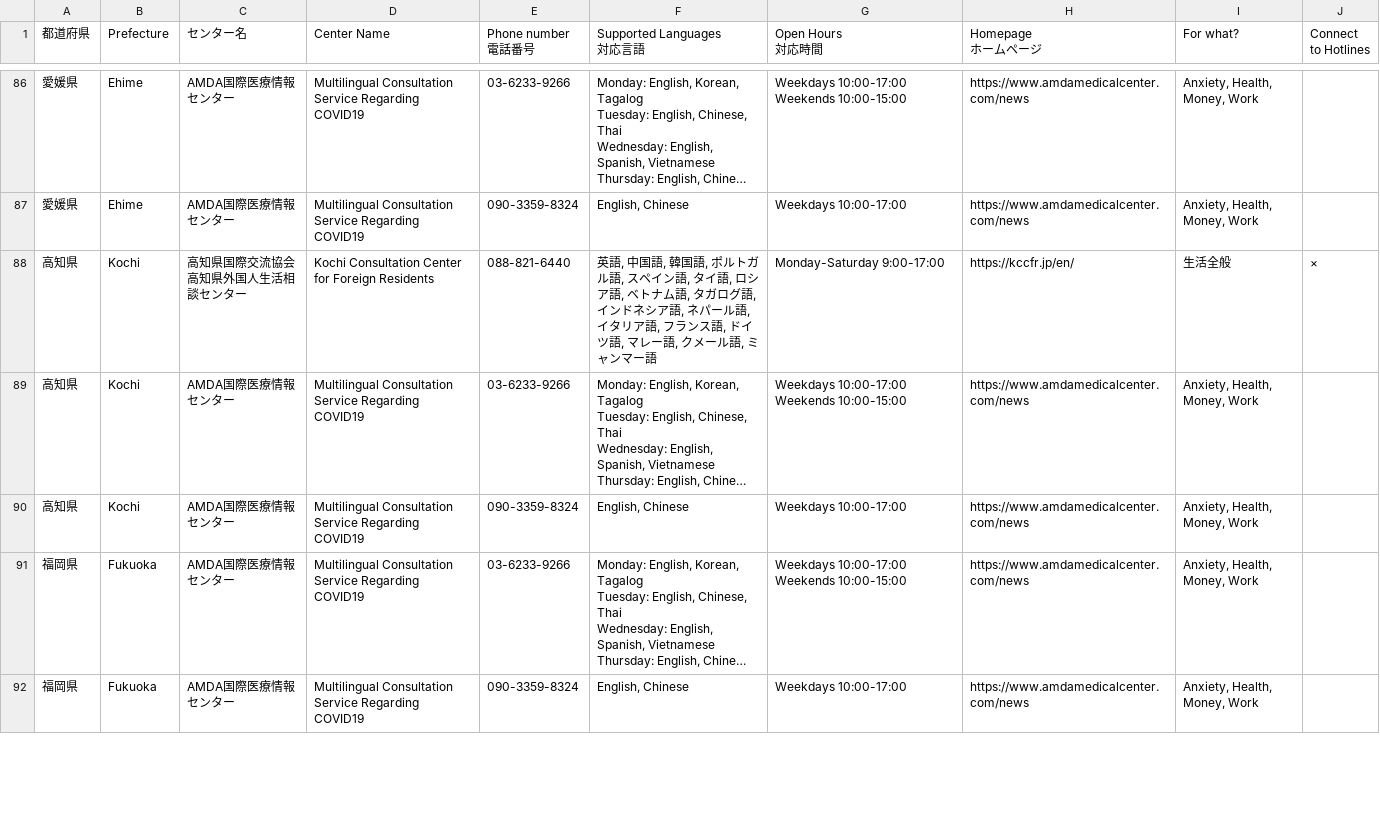
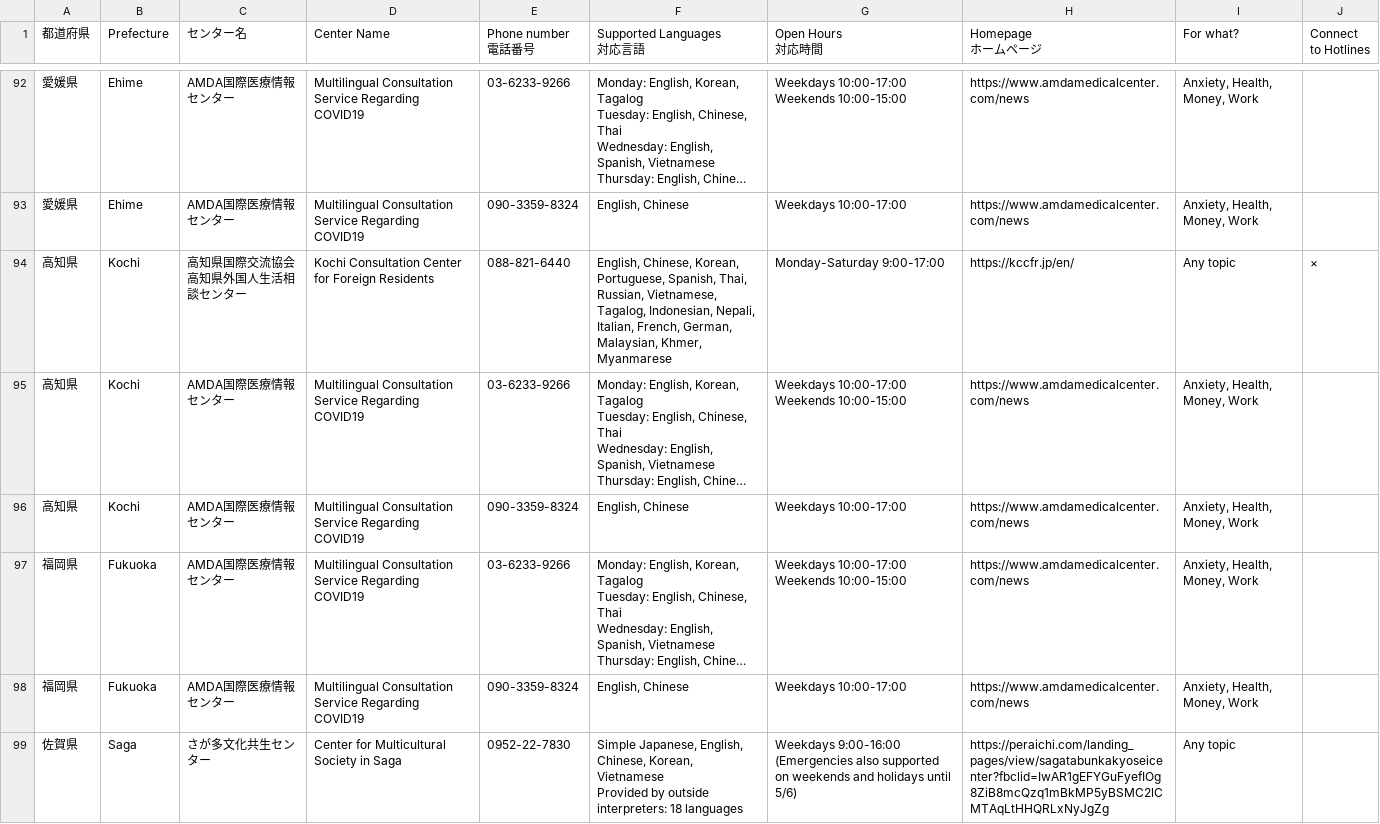
Before and after one commit to underspecified/covid19-hotlines-jp, a CSV file: src/data/support.csv, drawn as a sheet; only a part is shown, gaps mark what is left out; long unchanged cells end in …; addresses are those after the commit; ↵ is a line break in a cell; the diff covers the shown part only; the diff names each change by its address in the sheet, - before the commit and + after, or states it on an @@ line.

Commit message:
updated support centers and translations

```diff
--- a/src/data/support.csv
+++ b/src/data/support.csv
-F94 (Supported Languages 対応言語): 英語, 中国語, 韓国語, ポルトガル語, スペイン語, タイ語, ロシア語, ベトナム語, タガログ語, インドネシア語, ネパール語, イタリア語, フランス語, ドイツ語, マレー語, クメール語, ミャンマー語
+F94 (Supported Languages 対応言語): English, Chinese, Korean, Portuguese, Spanish, Thai, Russian, Vietnamese, Tagalog, Indonesian, Nepali, Italian, French, German, Malaysian, Khmer, Myanmarese
-I94 (For what?): 生活全般
+I94 (For what?): Any topic
+row 99: 佐賀県 | Saga | さが多文化共生センター | Center for Multicultural Society in Saga | 0952-22-7830 | Simple Japanese, English, Chinese, Korean, Vietnamese ↵ Provided by outside interpreters: 18 languages | Weekdays 9:00-16:00 (Emergencies also supported on weekends and holidays until 5/6) | https://peraichi.com/landing_pages/view/sagatabunkakyoseicenter?fbclid=IwAR1gEFYGuFyefIOg8ZiB8mcQzq1mBkMP5yBSMC2lCMTAqLtHHQRLxNyJgZg | Any topic
```
Also changed, not shown: 7 added rows and 20 edited cells elsewhere in this file, src/data/all.csv, src/data/hotlines.csv, 6 other files.
